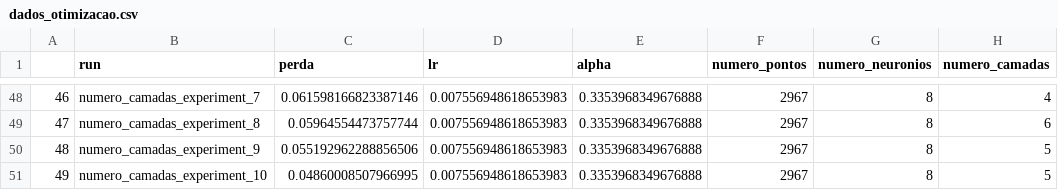
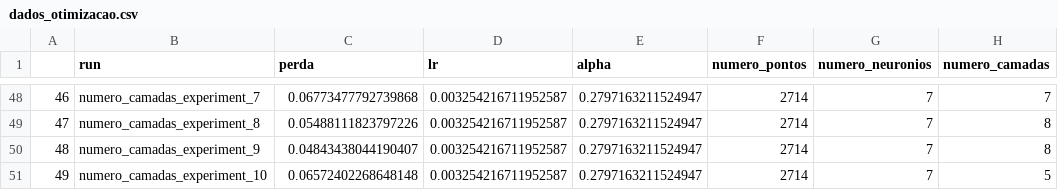
Before and after one commit to lucascarvalho10/atividades_ic, a CSV file: parte_a_navier_stokes/dados_otimizacao.csv, drawn as a sheet; only a part is shown, gaps mark what is left out; the diff covers the shown part only.

```diff
--- a/parte_a_navier_stokes/dados_otimizacao.csv
+++ b/parte_a_navier_stokes/dados_otimizacao.csv
@@ -48,4 +48,4 @@
-46,numero_camadas_experiment_7,0.061598166823387146,0.007556948618653983,0.3353968349676888,2967,8,4
-47,numero_camadas_experiment_8,0.05964554473757744,0.007556948618653983,0.3353968349676888,2967,8,6
-48,numero_camadas_experiment_9,0.055192962288856506,0.007556948618653983,0.3353968349676888,2967,8,5
-49,numero_camadas_experiment_10,0.04860008507966995,0.007556948618653983,0.3353968349676888,2967,8,5
+46,numero_camadas_experiment_7,0.06773477792739868,0.003254216711952587,0.2797163211524947,2714,7,7
+47,numero_camadas_experiment_8,0.05488111823797226,0.003254216711952587,0.2797163211524947,2714,7,8
+48,numero_camadas_experiment_9,0.04843438044190407,0.003254216711952587,0.2797163211524947,2714,7,8
+49,numero_camadas_experiment_10,0.06572402268648148,0.003254216711952587,0.2797163211524947,2714,7,5
```
Also changed, not shown: 140 edited cells elsewhere in this file, 2 other files.
